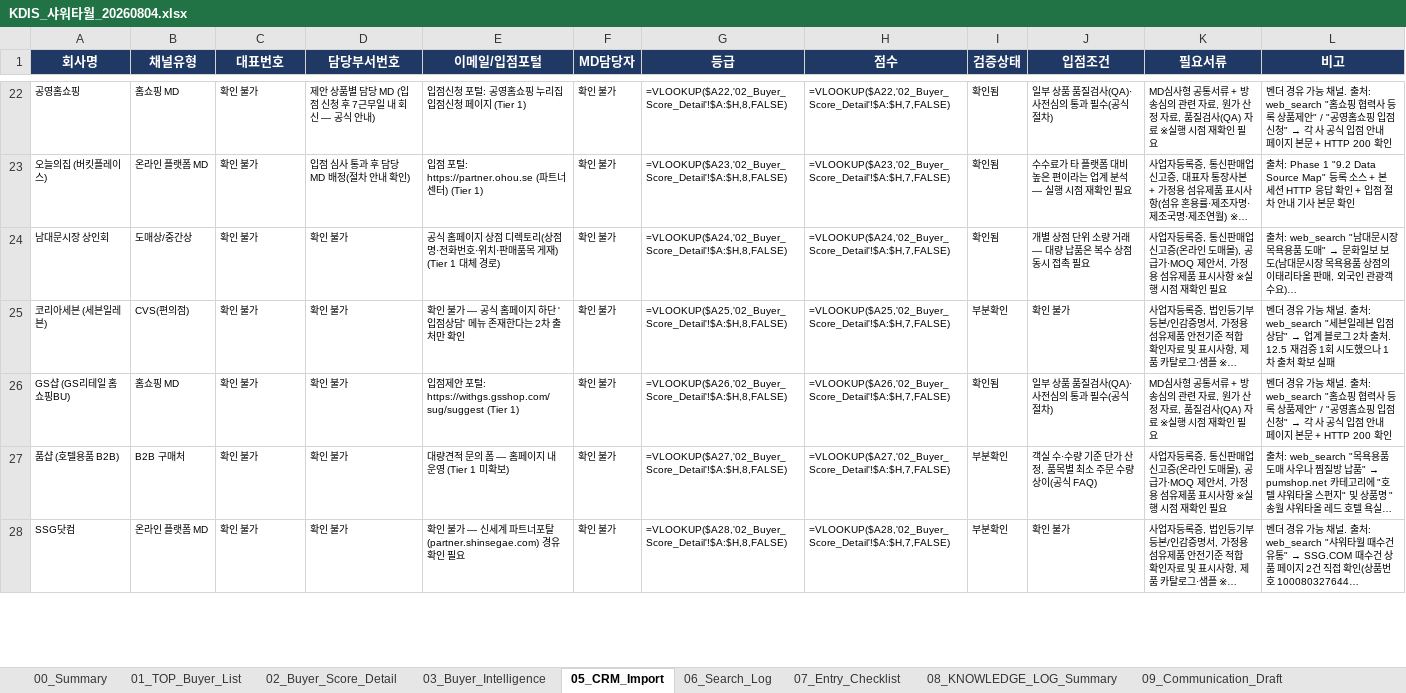
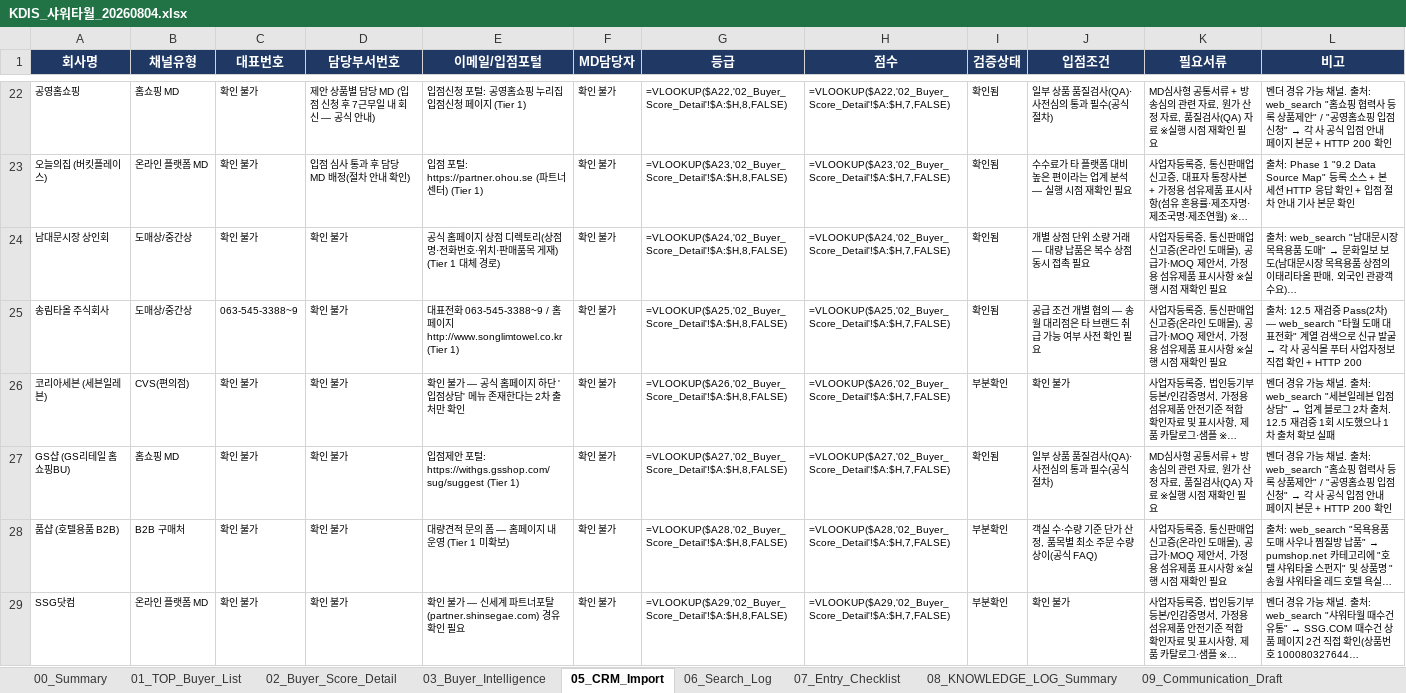
Before and after one commit to haengsun1009-ux/github-desktop, an Excel workbook: kdis/KDIS_샤워타월_20260804.xlsx, sheet 05_CRM_Import, drawn as a sheet; only a part is shown, gaps mark what is left out; long unchanged cells end in …; values as stored, in another font and other column widths than the file's, no borders; formulas without a stored value are shown as written; addresses are those after the commit; the diff covers the shown part only; the diff names each change by its address in the sheet, - before the commit and + after, or states it on an @@ line.

```diff
--- a/kdis/KDIS_샤워타월_20260804.xlsx (sheet 05_CRM_Import)
+++ b/kdis/KDIS_샤워타월_20260804.xlsx (sheet 05_CRM_Import)
+row 25: 송림타올 주식회사 | 도매상/중간상 | 063-545-3388~9 | 확인 불가 | 대표전화 063-545-3388~9 / 홈페이지 http://www.songlimtowel.co.kr (Tier 1) | 확인 불가 | =VLOOKUP($A25,'02_Buyer_Score_Detail'!$A:$H,8,FALSE) | =VLOOKUP($A25,'02_Buyer_Score_Detail'!$A:$H,7,FALSE) | 확인됨 | 공급 조건 개별 협의 — 송월 대리점은 타 브랜드 취급 가능 여부 사전 확인 필요 | 사업자등록증, 통신판매업신고증(온라인 도매몰), 공급가·MOQ 제안서, 가정용 섬유제품 표시사항 ※실행 시점 재확인 필요 | 출처: 12.5 재검증 Pass(2차) — web_search "타월 도매 대표전화" 계열 검색으로 신규 발굴 → 각 사 공식몰 푸터 사업자정보 직접 확인 + HTTP 200
-G26 (등급): =VLOOKUP($A25,'02_Buyer_Score_Detail'!$A:$H,8,FALSE)
+G26 (등급): =VLOOKUP($A26,'02_Buyer_Score_Detail'!$A:$H,8,FALSE)
-H26 (점수): =VLOOKUP($A25,'02_Buyer_Score_Detail'!$A:$H,7,FALSE)
+H26 (점수): =VLOOKUP($A26,'02_Buyer_Score_Detail'!$A:$H,7,FALSE)
-G27 (등급): =VLOOKUP($A26,'02_Buyer_Score_Detail'!$A:$H,8,FALSE)
+G27 (등급): =VLOOKUP($A27,'02_Buyer_Score_Detail'!$A:$H,8,FALSE)
-H27 (점수): =VLOOKUP($A26,'02_Buyer_Score_Detail'!$A:$H,7,FALSE)
+H27 (점수): =VLOOKUP($A27,'02_Buyer_Score_Detail'!$A:$H,7,FALSE)
-G28 (등급): =VLOOKUP($A27,'02_Buyer_Score_Detail'!$A:$H,8,FALSE)
+G28 (등급): =VLOOKUP($A28,'02_Buyer_Score_Detail'!$A:$H,8,FALSE)
-H28 (점수): =VLOOKUP($A27,'02_Buyer_Score_Detail'!$A:$H,7,FALSE)
+H28 (점수): =VLOOKUP($A28,'02_Buyer_Score_Detail'!$A:$H,7,FALSE)
-G29 (등급): =VLOOKUP($A28,'02_Buyer_Score_Detail'!$A:$H,8,FALSE)
+G29 (등급): =VLOOKUP($A29,'02_Buyer_Score_Detail'!$A:$H,8,FALSE)
-H29 (점수): =VLOOKUP($A28,'02_Buyer_Score_Detail'!$A:$H,7,FALSE)
+H29 (점수): =VLOOKUP($A29,'02_Buyer_Score_Detail'!$A:$H,7,FALSE)
```
Also changed, not shown: 4 added rows, 1 removed row and 167 edited cells elsewhere in this sheet, sheet 01_TOP_Buyer_List, sheet 02_Buyer_Score_Detail, sheet 03_Buyer_Intelligence, sheet 06_Search_Log, sheet 00_Summary, sheet 08_KNOWLEDGE_LOG_Summary, 2 more sheets, kdis/KDIS_괄사_20260804.xlsx, 2 other files.
